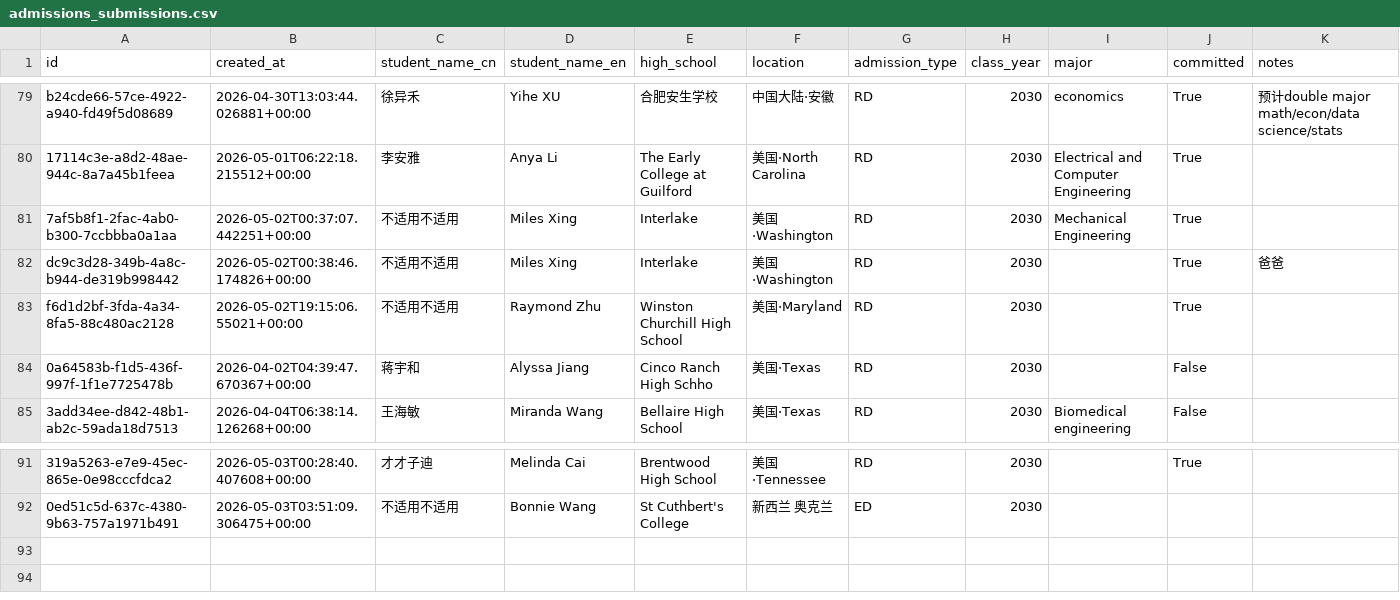
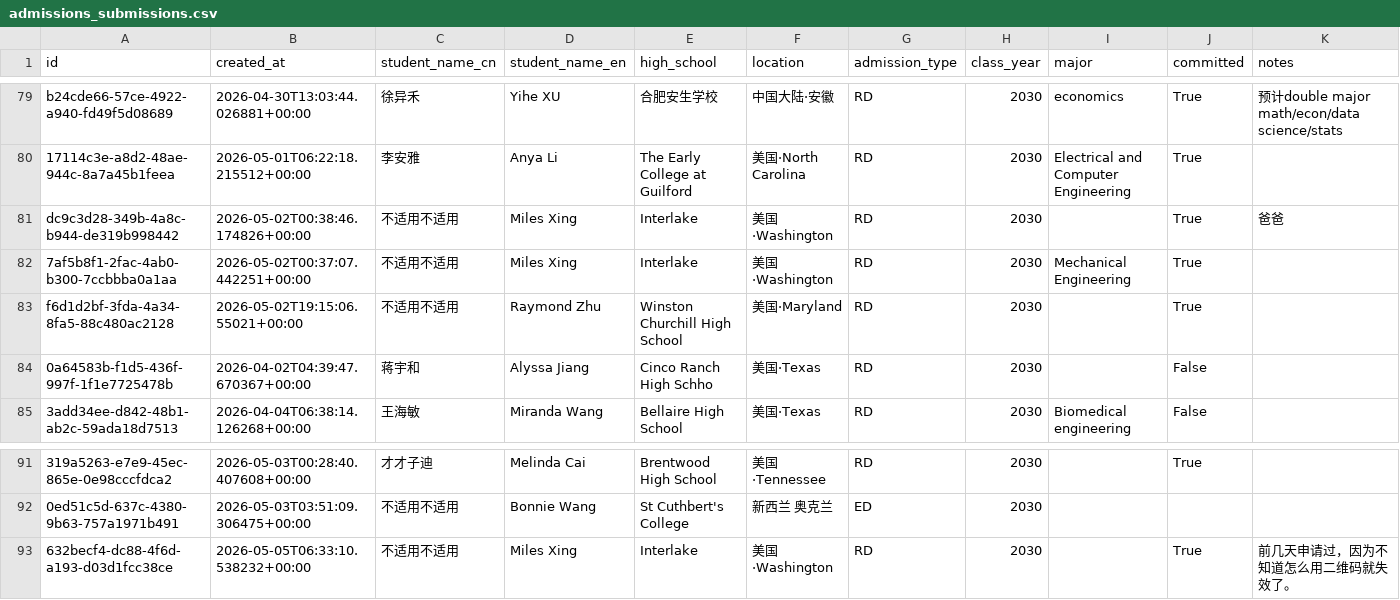
Before and after one commit to parentsduke/parentsduke, a CSV file: backup/latest/admissions_submissions.csv, drawn as a sheet; only a part is shown, gaps mark what is left out; removed rows and columns are numbered as before the commit, all else as after; rows hold the shown columns only; the diff names each change by its address in the sheet, - before the commit and + after, or states it on an @@ line.

```diff
--- a/backup/latest/admissions_submissions.csv
+++ b/backup/latest/admissions_submissions.csv
-row 81: 7af5b8f1-2fac-4ab0-b300-7ccbbba0a1aa | 2026-05-02T00:37:07.442251+00:00 | 不适用不适用 | Miles Xing | Interlake | 美国·Washington | RD | 2030 | Mechanical Engineering | True
+row 82: 7af5b8f1-2fac-4ab0-b300-7ccbbba0a1aa | 2026-05-02T00:37:07.442251+00:00 | 不适用不适用 | Miles Xing | Interlake | 美国·Washington | RD | 2030 | Mechanical Engineering | True
+row 93: 632becf4-dc88-4f6d-a193-d03d1fcc38ce | 2026-05-05T06:33:10.538232+00:00 | 不适用不适用 | Miles Xing | Interlake | 美国·Washington | RD | 2030 |  | True | 前几天申请过，因为不知道怎么用二维码就失效了。
```
Also changed, not shown: backup/latest/private_qr_links.csv, backup/latest/qr_codes.csv, 7 other files.
